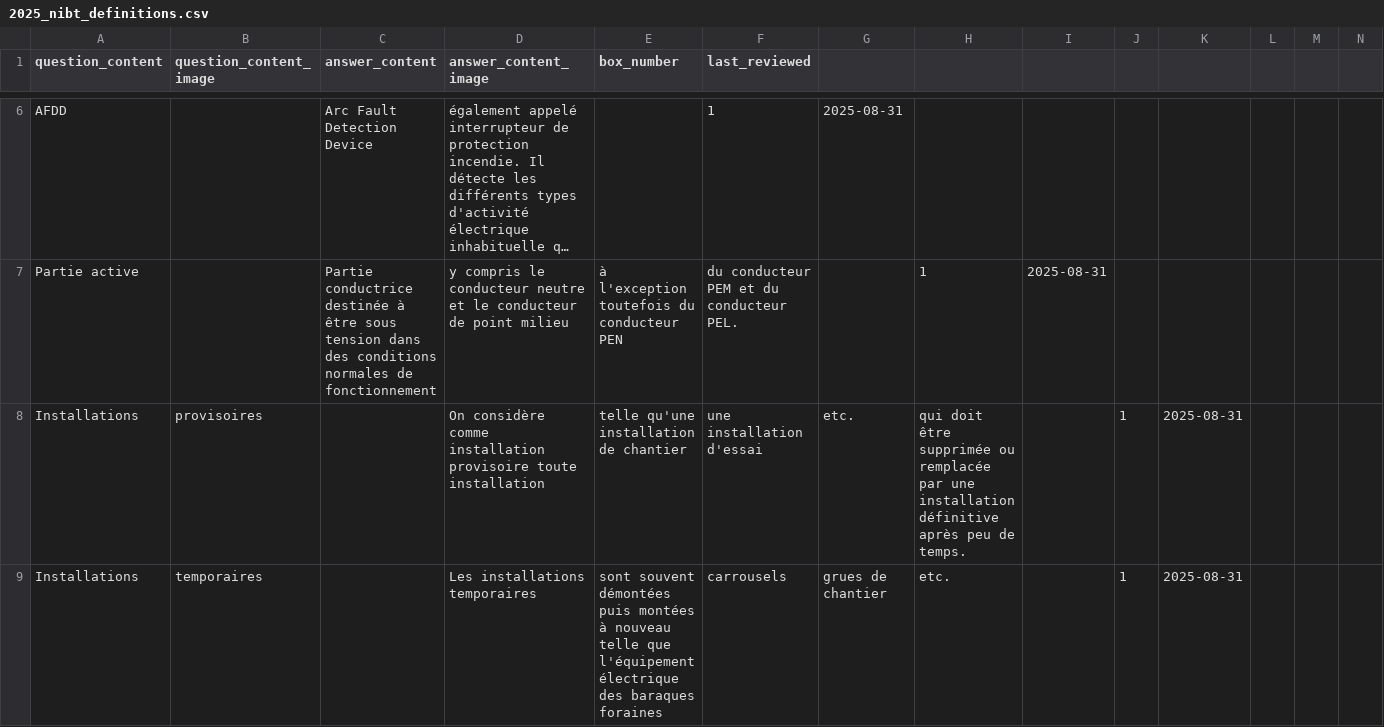
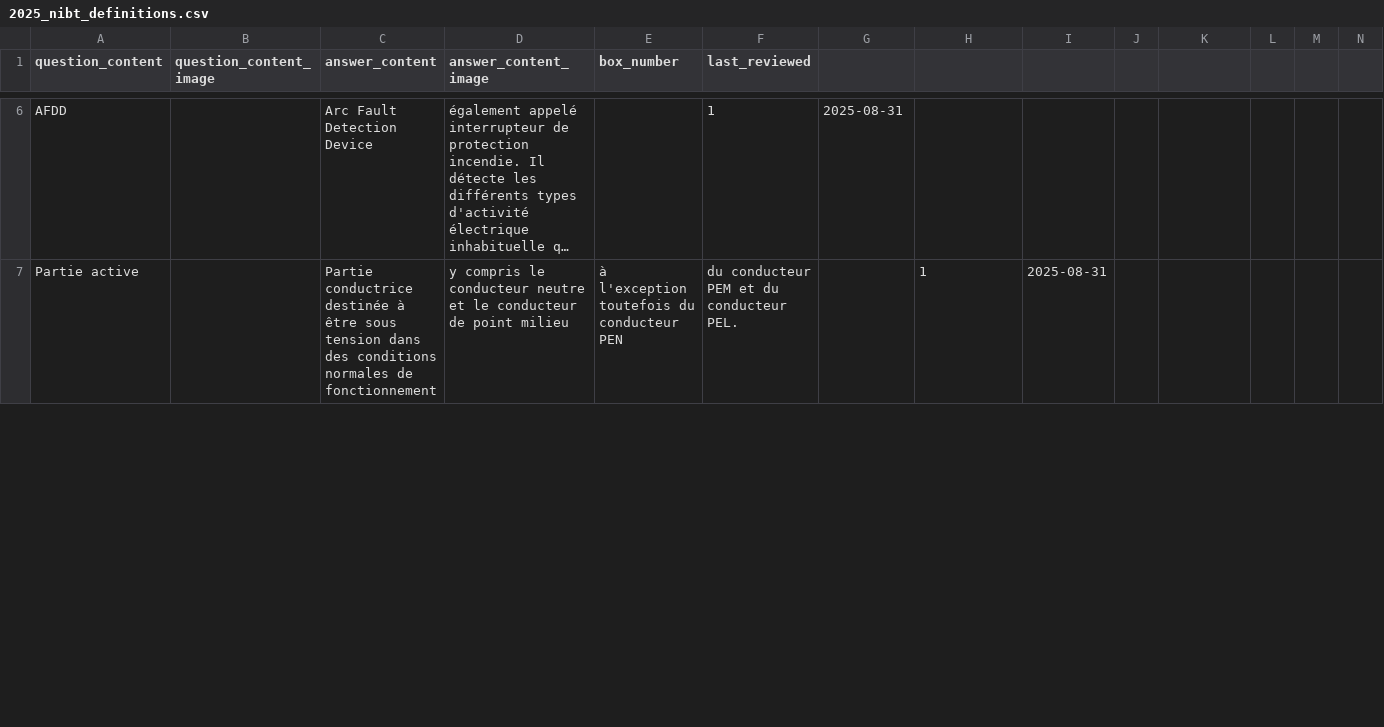
Before and after one commit to nibtleithd1/nibtessv41, a CSV file: docs/2025_nibt_definitions.csv, drawn as a sheet; only a part is shown, gaps mark what is left out; long unchanged cells end in …; removed rows and columns are numbered as before the commit, all else as after; rows hold the shown columns only; the diff covers the shown part only; the diff names each change by its address in the sheet, - before the commit and + after, or states it on an @@ line.

```diff
--- a/docs/2025_nibt_definitions.csv
+++ b/docs/2025_nibt_definitions.csv
-row 8: Installations | provisoires |  | On considère comme installation provisoire toute installation | telle qu'une installation de chantier | une installation d'essai | etc. | qui doit être supprimée ou remplacée par une installation définitive après peu de temps. |  | 1 | 2025-08-31
-row 9: Installations | temporaires |  | Les installations temporaires | sont souvent démontées puis montées à nouveau telle que l'équipement électrique des baraques foraines | carrousels | grues de chantier | etc. |  | 1 | 2025-08-31
```
Also changed, not shown: 2 added rows elsewhere in this file, 1 other file.
